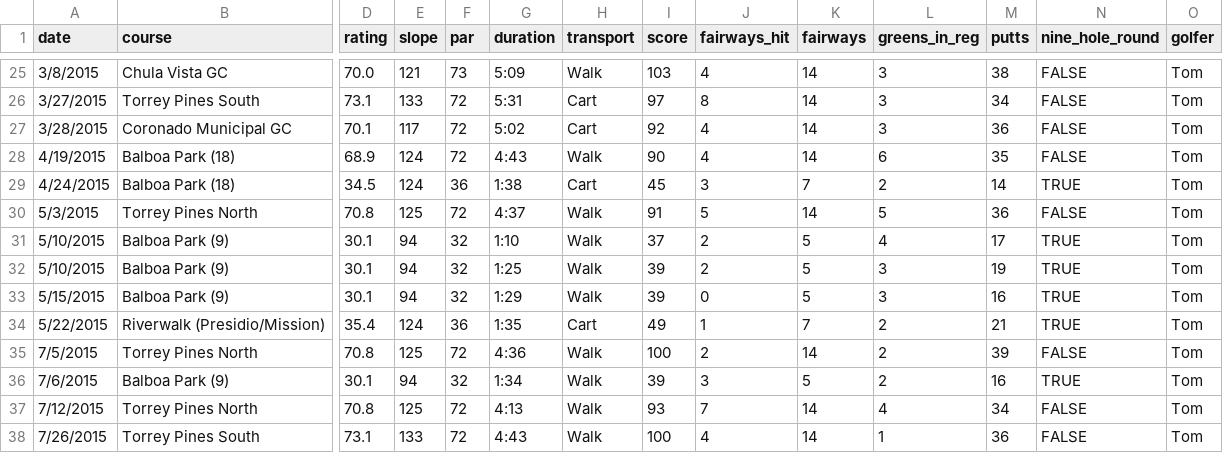
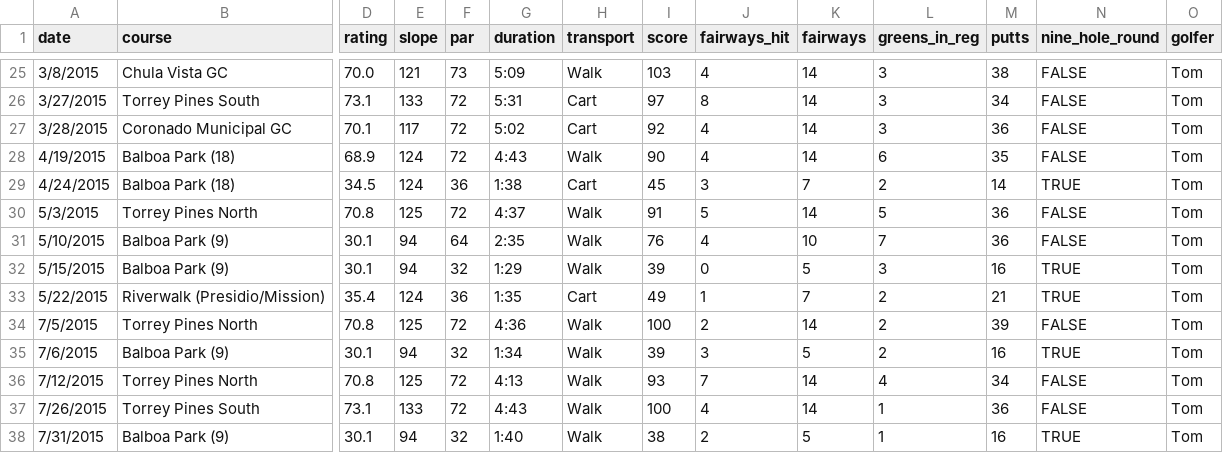
Before and after one commit to TK2575/golf-stats, a CSV file: src/main/resources/data/simple/scores_tom.csv, drawn as a sheet; only a part is shown, gaps mark what is left out; the shorter side is filled out with more unchanged rows; removed rows and columns are numbered as before the commit, all else as after; rows hold the shown columns only; the diff names each change by its address in the sheet, - before the commit and + after, or states it on an @@ line.

Commit message:
Combine two nine hole scores to one 18 holes score

```diff
--- a/src/main/resources/data/simple/scores_tom.csv
+++ b/src/main/resources/data/simple/scores_tom.csv
-row 31: 5/10/2015 | Balboa Park (9) | 30.1 | 94 | 32 | 1:10 | Walk | 37 | 2 | 5 | 4 | 17 | TRUE | Tom
-F31 (par): 32
+F31 (par): 64
-G31 (duration): 1:25
+G31 (duration): 2:35
-I31 (score): 39
+I31 (score): 76
-J31 (fairways_hit): 2
+J31 (fairways_hit): 4
-K31 (fairways): 5
+K31 (fairways): 10
-L31 (greens_in_reg): 3
+L31 (greens_in_reg): 7
-M31 (putts): 19
+M31 (putts): 36
-N31 (nine_hole_round): TRUE
+N31 (nine_hole_round): FALSE
```
Also changed, not shown: 1 other file.
